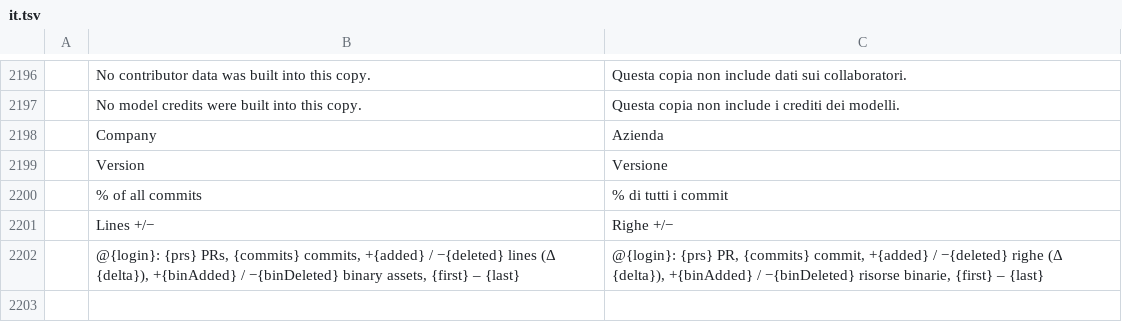
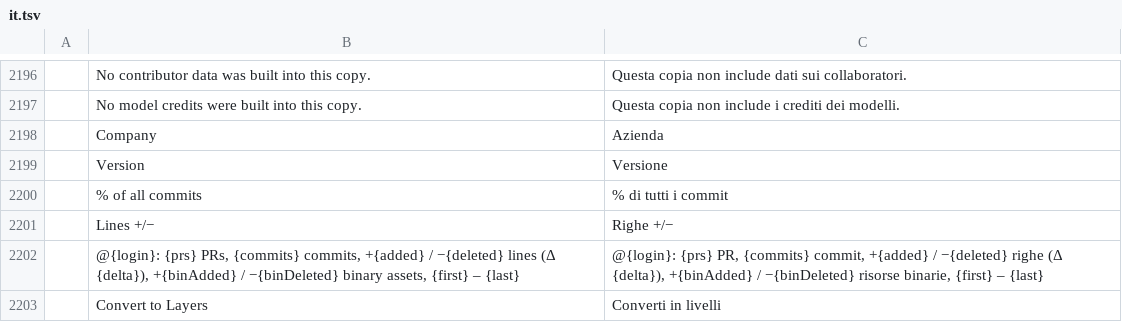
Before and after one commit to ArthurViniciusBA1/photocraft, a TSV file: crates/ui-egui/src/i18n/it.tsv, drawn as a sheet; only a part is shown, gaps mark what is left out; the diff names each change by its address in the sheet, - before the commit and + after, or states it on an @@ line.

```diff
--- a/crates/ui-egui/src/i18n/it.tsv
+++ b/crates/ui-egui/src/i18n/it.tsv
+row 2203:  | Convert to Layers | Converti in livelli
```
